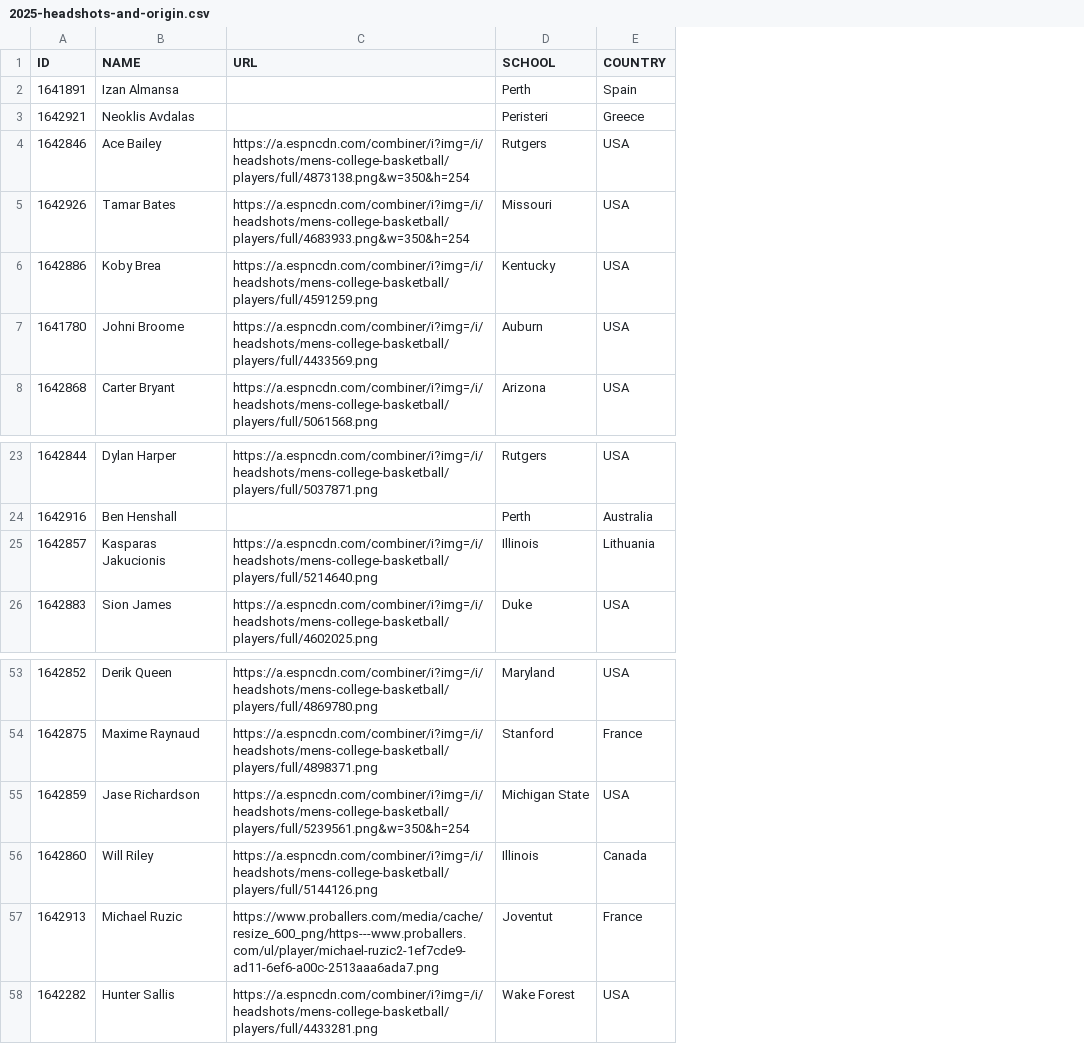
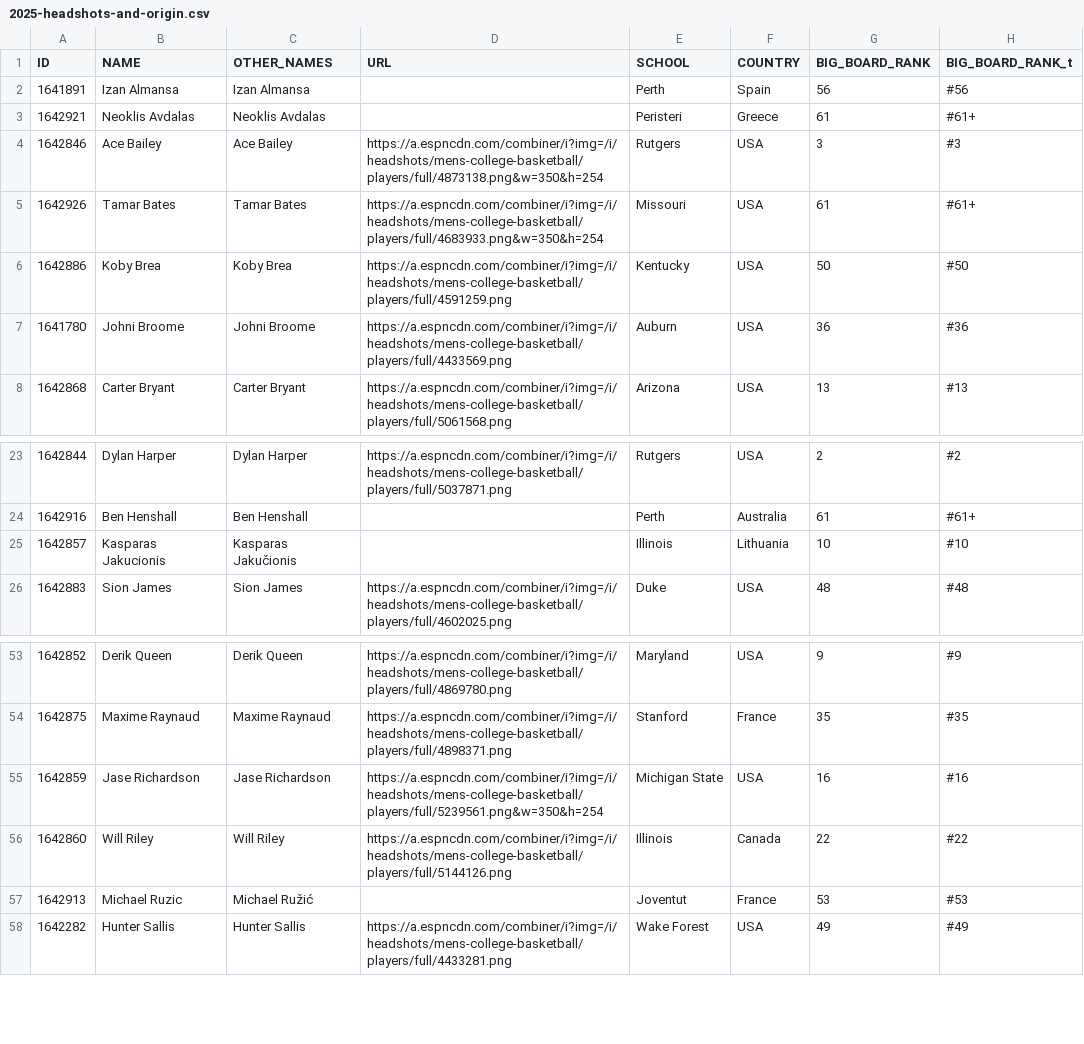
Before and after one commit to BryanDfor3/nba-draft-combine-command-center, a CSV file: data/2025-headshots-and-origin.csv, drawn as a sheet; only a part is shown, gaps mark what is left out; addresses are those after the commit; the diff names each change by its address in the sheet, - before the commit and + after, or states it on an @@ line.

Commit message:
Add files via upload
- Add consensus big board rank for each player

```diff
--- a/data/2025-headshots-and-origin.csv
+++ b/data/2025-headshots-and-origin.csv
+column C (OTHER_NAMES), rows 2-8: Izan Almansa | Neoklis Avdalas | Ace Bailey | Tamar Bates | Koby Brea | Johni Broome | Carter Bryant; rows 23-26: Dylan Harper | Ben Henshall | Kasparas Jakučionis | Sion James; rows 53-58: Derik Queen | Maxime Raynaud | Jase Richardson | Will Riley | Michael Ružić | Hunter Sallis
+column G (BIG_BOARD_RANK), rows 2-8: 56 | 61 | 3 | 61 | 50 | 36 | 13; rows 23-26: 2 | 61 | 10 | 48; rows 53-58: 9 | 35 | 16 | 22 | 53 | 49
+column H (BIG_BOARD_RANK_t), rows 2-8: #56 | #61+ | #3 | #61+ | #50 | #36 | #13; rows 23-26: #2 | #61+ | #10 | #48; rows 53-58: #9 | #35 | #16 | #22 | #53 | #49
-D25 (URL): https://a.espncdn.com/combiner/i?img=/i/headshots/mens-college-basketball/players/full/5214640.png
+D25 (URL): (empty)
-D57 (URL): https://www.proballers.com/media/cache/resize_600_png/https---www.proballers.com/ul/player/michael-ruzic2-1ef7cde9-ad11-6ef6-a00c-2513aaa6ada7.png
+D57 (URL): (empty)
```
